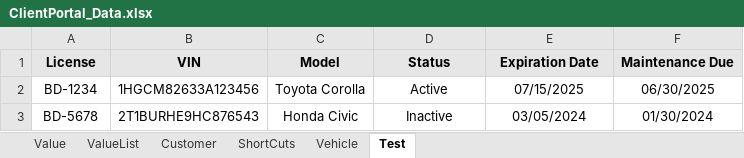
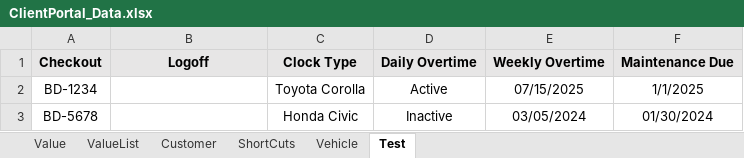
Before and after one commit to Fahim59/MAS_FloraFire, an Excel workbook: src/main/resources/ClientPortal_Data.xlsx, sheet Test, drawn as a sheet; values as stored, in another font and other column widths than the file's, no borders; removed rows and columns are numbered as before the commit, all else as after; the diff names each change by its address in the sheet, - before the commit and + after, or states it on an @@ line.

```diff
--- a/src/main/resources/ClientPortal_Data.xlsx (sheet Test)
+++ b/src/main/resources/ClientPortal_Data.xlsx (sheet Test)
-row 1: License | VIN | Model | Status | Expiration Date | Maintenance Due
+row 1: Checkout | Logoff | Clock Type | Daily Overtime | Weekly Overtime | Maintenance Due
-B2: 1HGCM82633A123456
+B2: (empty)
-F2: 06/30/2025
+F2: 1/1/2025
-B3: 2T1BURHE9HC876543
+B3: (empty)
```
Also changed, not shown: target/classes/ClientPortal_Data.xlsx, 8 other files.
